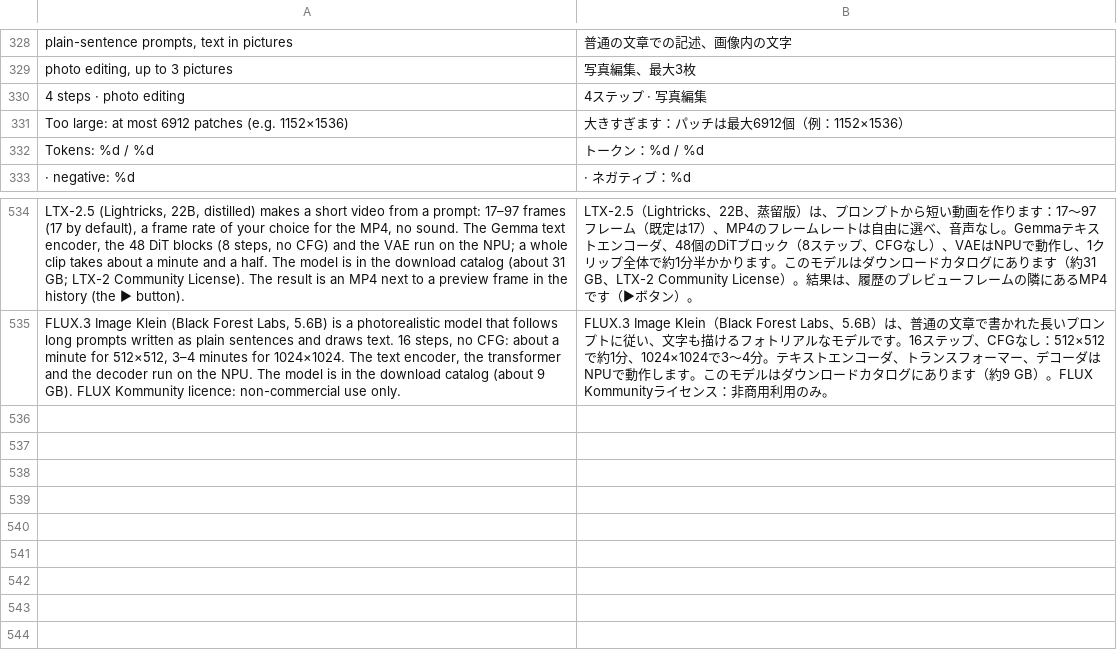
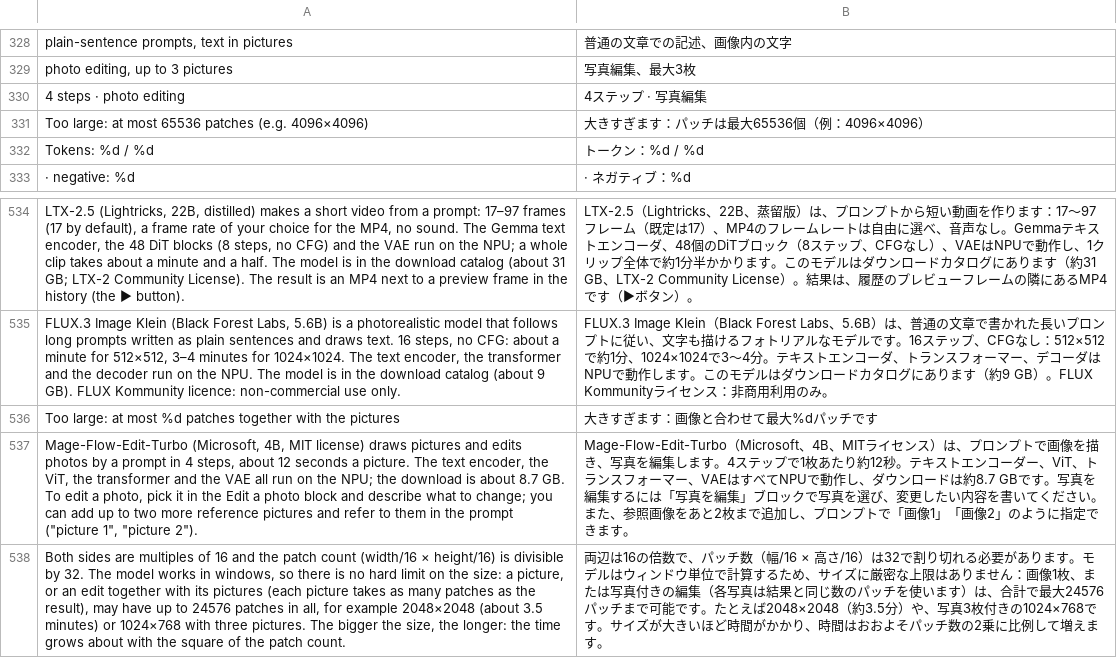
Before and after one commit to ayanoby/hexanima, a TSV file: app/assets/lang/ja.tsv, drawn as a sheet; only a part is shown, gaps mark what is left out; removed rows and columns are numbered as before the commit, all else as after; the diff names each change by its address in the sheet, - before the commit and + after, or states it on an @@ line.

```diff
--- a/app/assets/lang/ja.tsv
+++ b/app/assets/lang/ja.tsv
-row 331: Too large: at most 6912 patches (e.g. 1152×1536) | 大きすぎます：パッチは最大6912個（例：1152×1536）
+row 331: Too large: at most 65536 patches (e.g. 4096×4096) | 大きすぎます：パッチは最大65536個（例：4096×4096）
+row 536: Too large: at most %d patches together with the pictures | 大きすぎます：画像と合わせて最大%dパッチです
+row 537: Mage-Flow-Edit-Turbo (Microsoft, 4B, MIT license) draws pictures and edits photos by a prompt in 4 steps, about 12 seconds a picture. The text encoder, the ViT, the transformer and the VAE all run on the NPU; the download is about 8.7 GB. To edit a photo, pick it in the Edit a photo block and describe what to change; you can add up to two more reference pictures and refer to them in the prompt ("picture 1", "picture 2"). | Mage-Flow-Edit-Turbo（Microsoft、4B、MITライセンス）は、プロンプトで画像を描き、写真を編集します。4ステップで1枚あたり約12秒。テキストエンコーダー、ViT、トランスフォーマー、VAEはすべてNPUで動作し、ダウンロードは約8.7 GBです。写真を編集するには「写真を編集」ブロックで写真を選び、変更したい内容を書いてください。また、参照画像をあと2枚まで追加し、プロンプトで「画像1」「画像2」のように指定できます。
+row 538: Both sides are multiples of 16 and the patch count (width/16 × height/16) is divisible by 32. The model works in windows, so there is no hard limit on the size: a picture, or an edit together with its pictures (each picture takes as many patches as the result), may have up to 24576 patches in all, for example 2048×2048 (about 3.5 minutes) or 1024×768 with three pictures. The bigger the size, the longer: the time grows about with the square of the patch count. | 両辺は16の倍数で、パッチ数（幅/16 × 高さ/16）は32で割り切れる必要があります。モデルはウィンドウ単位で計算するため、サイズに厳密な上限はありません：画像1枚、または写真付きの編集（各写真は結果と同じ数のパッチを使います）は、合計で最大24576パッチまで可能です。たとえば2048×2048（約3.5分）や、写真3枚付きの1024×768です。サイズが大きいほど時間がかかり、時間はおおよそパッチ数の2乗に比例して増えます。
```
Also changed, not shown: app/assets/lang/es.tsv, app/assets/lang/fr.tsv, 26 other files.
